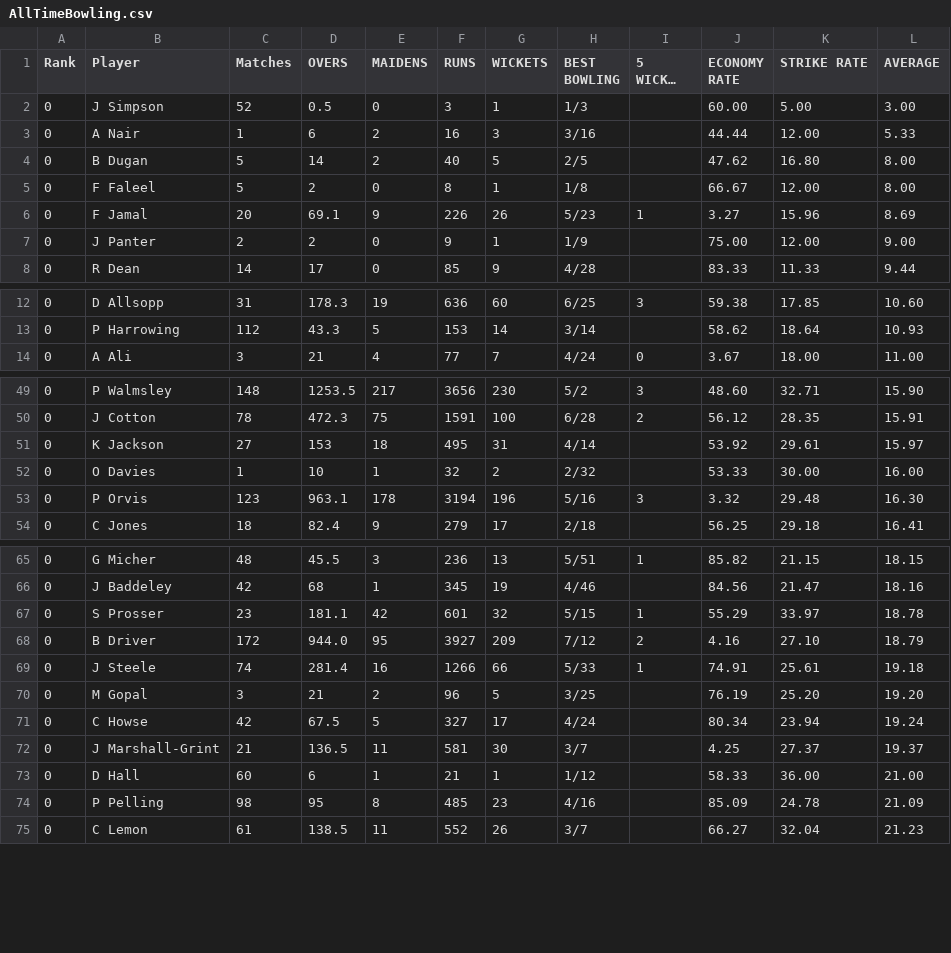
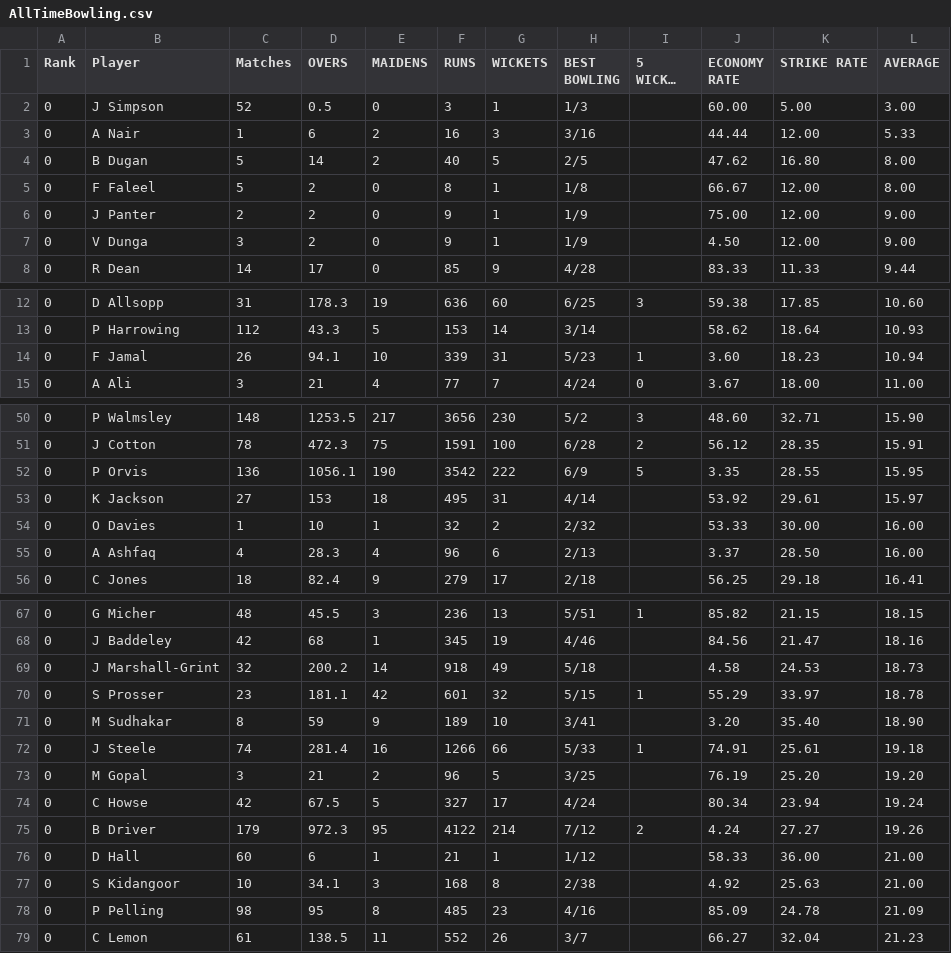
Before and after one commit to barhillcricket/bhcc, a CSV file: stats/AllTimeBowling.csv, drawn as a sheet; only a part is shown, gaps mark what is left out; long unchanged cells end in …; removed rows and columns are numbered as before the commit, all else as after; the diff covers the shown part only; the diff names each change by its address in the sheet, - before the commit and + after, or states it on an @@ line.

Commit message:
Update stats

```diff
--- a/stats/AllTimeBowling.csv
+++ b/stats/AllTimeBowling.csv
-row 6: 0 | F Jamal | 20 | 69.1 | 9 | 226 | 26 | 5/23 | 1 | 3.27 | 15.96 | 8.69
+row 7: 0 | V Dunga | 3 | 2 | 0 | 9 | 1 | 1/9 |  | 4.50 | 12.00 | 9.00
+row 14: 0 | F Jamal | 26 | 94.1 | 10 | 339 | 31 | 5/23 | 1 | 3.60 | 18.23 | 10.94
+row 52: 0 | P Orvis | 136 | 1056.1 | 190 | 3542 | 222 | 6/9 | 5 | 3.35 | 28.55 | 15.95
-row 53: 0 | P Orvis | 123 | 963.1 | 178 | 3194 | 196 | 5/16 | 3 | 3.32 | 29.48 | 16.30
+row 55: 0 | A Ashfaq | 4 | 28.3 | 4 | 96 | 6 | 2/13 |  | 3.37 | 28.50 | 16.00
+row 69: 0 | J Marshall-Grint | 32 | 200.2 | 14 | 918 | 49 | 5/18 |  | 4.58 | 24.53 | 18.73
-row 68: 0 | B Driver | 172 | 944.0 | 95 | 3927 | 209 | 7/12 | 2 | 4.16 | 27.10 | 18.79
+row 71: 0 | M Sudhakar | 8 | 59 | 9 | 189 | 10 | 3/41 |  | 3.20 | 35.40 | 18.90
-row 72: 0 | J Marshall-Grint | 21 | 136.5 | 11 | 581 | 30 | 3/7 |  | 4.25 | 27.37 | 19.37
+row 75: 0 | B Driver | 179 | 972.3 | 95 | 4122 | 214 | 7/12 | 2 | 4.24 | 27.27 | 19.26
+row 77: 0 | S Kidangoor | 10 | 34.1 | 3 | 168 | 8 | 2/38 |  | 4.92 | 25.63 | 21.00
```
Also changed, not shown: 2 added rows, 1 removed row and 16 edited cells elsewhere in this file, stats/AllTimeBatting.csv, stats/AllTimeCatches.csv, 12 other files.
